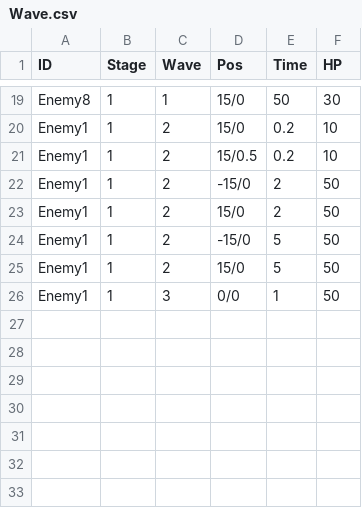
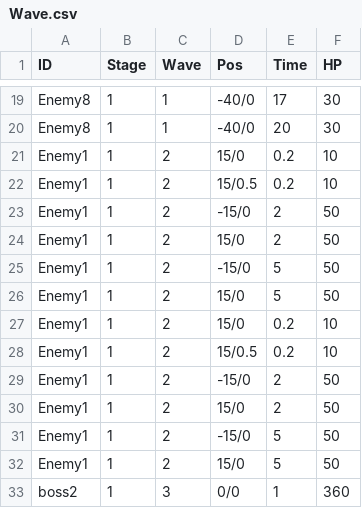
Before and after one commit to YuyaHayase/GS1_Ateam, a CSV file: ateamGame/Assets/Resources/yCSV/Wave.csv, drawn as a sheet; only a part is shown, gaps mark what is left out; addresses are those after the commit; the diff covers the shown part only; the diff names each change by its address in the sheet, - before the commit and + after, or states it on an @@ line.

```diff
--- a/ateamGame/Assets/Resources/yCSV/Wave.csv
+++ b/ateamGame/Assets/Resources/yCSV/Wave.csv
-D19 (Pos): 15/0
+D19 (Pos): -40/0
-E19 (Time): 50
+E19 (Time): 17
+row 20: Enemy8 | 1 | 1 | -40/0 | 20 | 30
+row 27: Enemy1 | 1 | 2 | 15/0 | 0.2 | 10
+row 28: Enemy1 | 1 | 2 | 15/0.5 | 0.2 | 10
+row 29: Enemy1 | 1 | 2 | -15/0 | 2 | 50
-C30 (Wave): 3
+C30 (Wave): 2
-D30 (Pos): 0/0
+D30 (Pos): 15/0
-E30 (Time): 1
+E30 (Time): 2
+row 31: Enemy1 | 1 | 2 | -15/0 | 5 | 50
+row 32: Enemy1 | 1 | 2 | 15/0 | 5 | 50
+row 33: boss2 | 1 | 3 | 0/0 | 1 | 360
```
Also changed, not shown: 32 edited cells elsewhere in this file, 20 other files.
